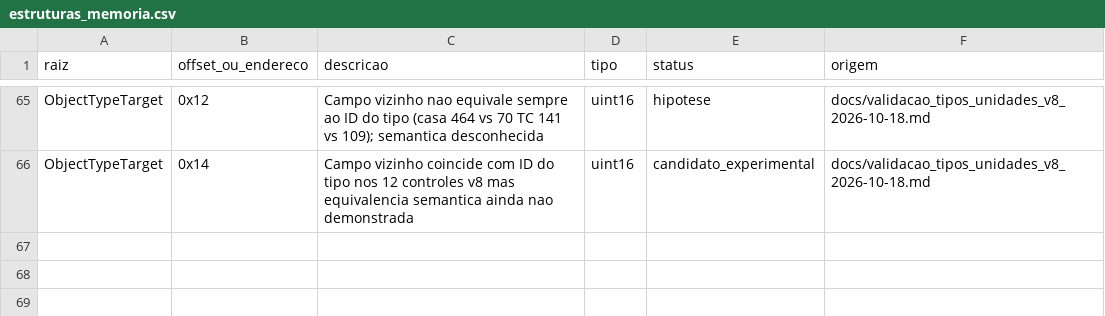
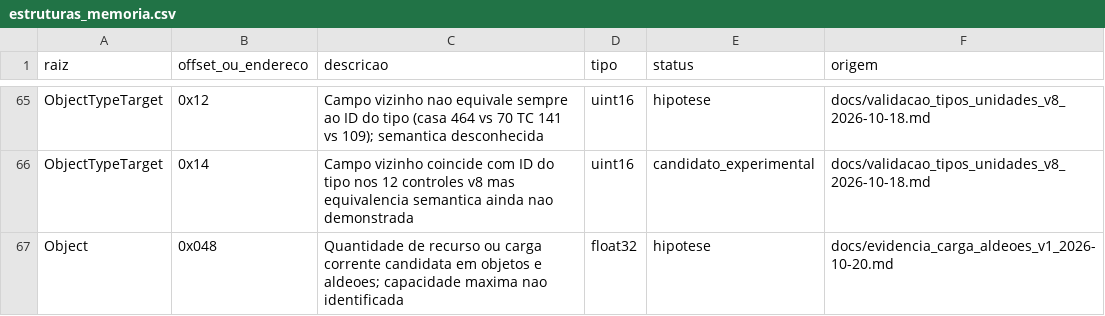
Before and after one commit to marcosvilhena87/AoE2HD.mapping, a CSV file: dados/catalogos/estruturas_memoria.csv, drawn as a sheet; only a part is shown, gaps mark what is left out.

Commit message:
mapping: registrar Object+0x48 como hipotese de recurso ou carga observada

```diff
--- a/dados/catalogos/estruturas_memoria.csv
+++ b/dados/catalogos/estruturas_memoria.csv
@@ -66 +66,2 @@ ObjectTypeTarget,0x12,Campo vizinho nao equivale sempre ao ID do tipo (casa 464
 ObjectTypeTarget,0x14,Campo vizinho coincide com ID do tipo nos 12 controles v8 mas equivalencia semantica ainda nao demonstrada,uint16,candidato_experimental,docs/validacao_tipos_unidades_v8_2026-10-18.md
+Object,0x048,Quantidade de recurso ou carga corrente candidata em objetos e aldeoes; capacidade maxima nao identificada,float32,hipotese,docs/evidencia_carga_aldeoes_v1_2026-10-20.md
```
